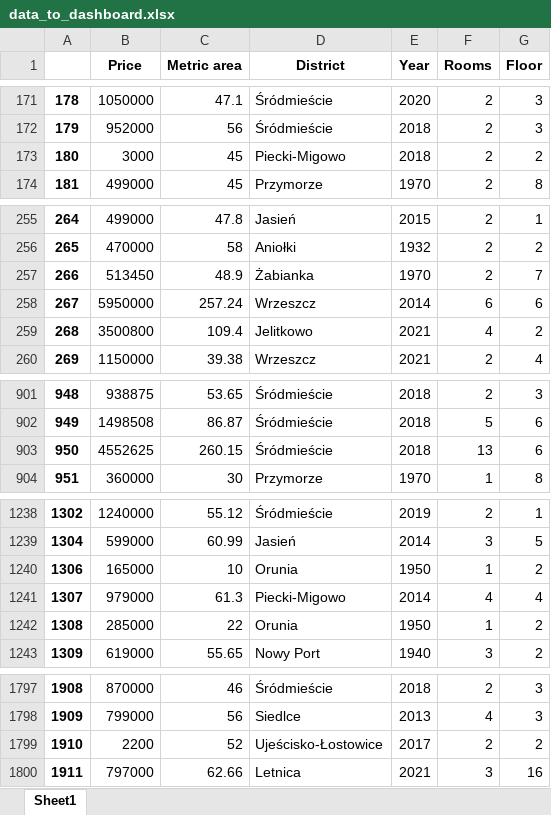
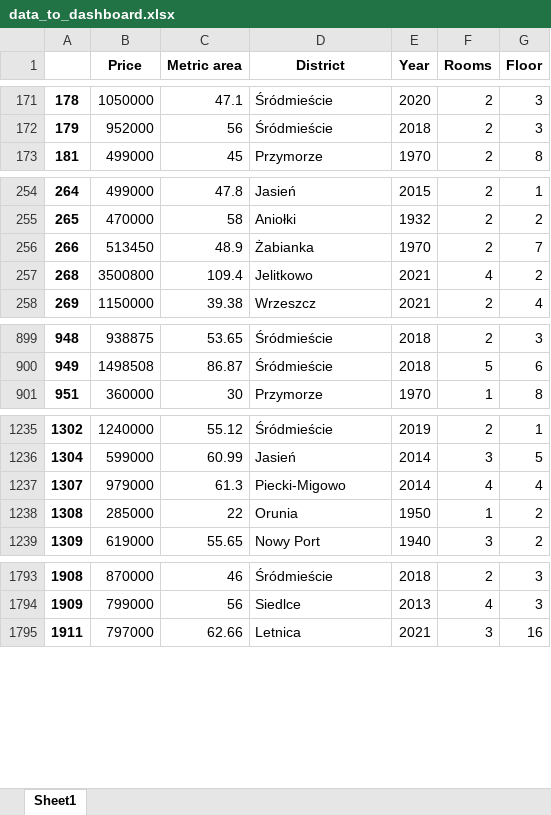
Before and after one commit to DariaPrzytula/Property-Prices-in-Gdansk, an Excel workbook: data_to_dashboard.xlsx, sheet Sheet1, drawn as a sheet; only a part is shown, gaps mark what is left out; values as stored, in another font and other column widths than the file's, no borders; the diff covers the shown part only; the diff names each change by its address in the sheet, - before the commit and + after, or states it on an @@ line.

Commit message:
Price of Flat

```diff
--- a/data_to_dashboard.xlsx (sheet Sheet1)
+++ b/data_to_dashboard.xlsx (sheet Sheet1)
-row 173: 180 | 3000 | 45 | Piecki-Migowo | 2018 | 2 | 2
-row 258: 267 | 5950000 | 257.24 | Wrzeszcz | 2014 | 6 | 6
-row 903: 950 | 4552625 | 260.15 | Śródmieście | 2018 | 13 | 6
-row 1240: 1306 | 165000 | 10 | Orunia | 1950 | 1 | 2
-row 1799: 1910 | 2200 | 52 | Ujeścisko-Łostowice | 2017 | 2 | 2
```
Also changed, not shown: 1 removed row elsewhere in this sheet, 4 other files.
